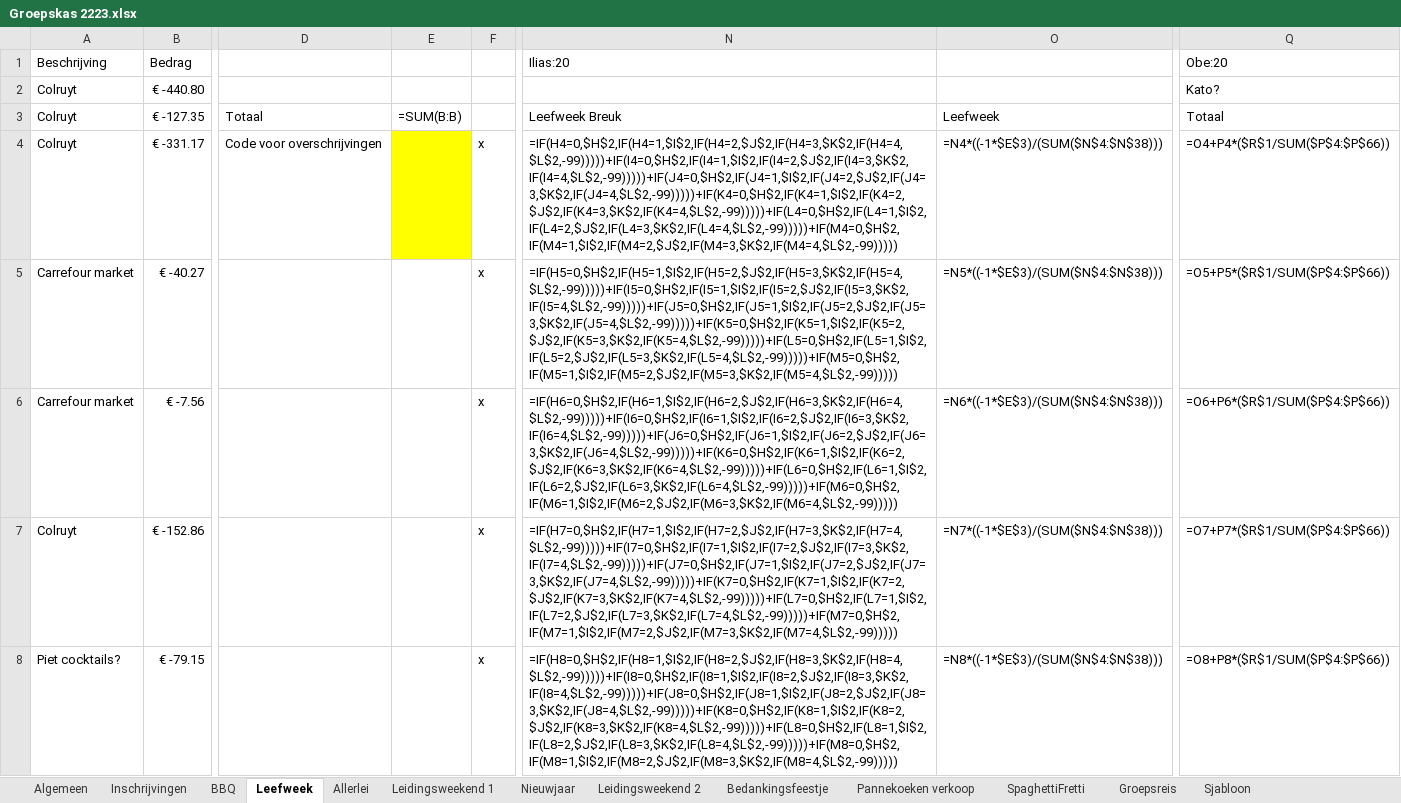
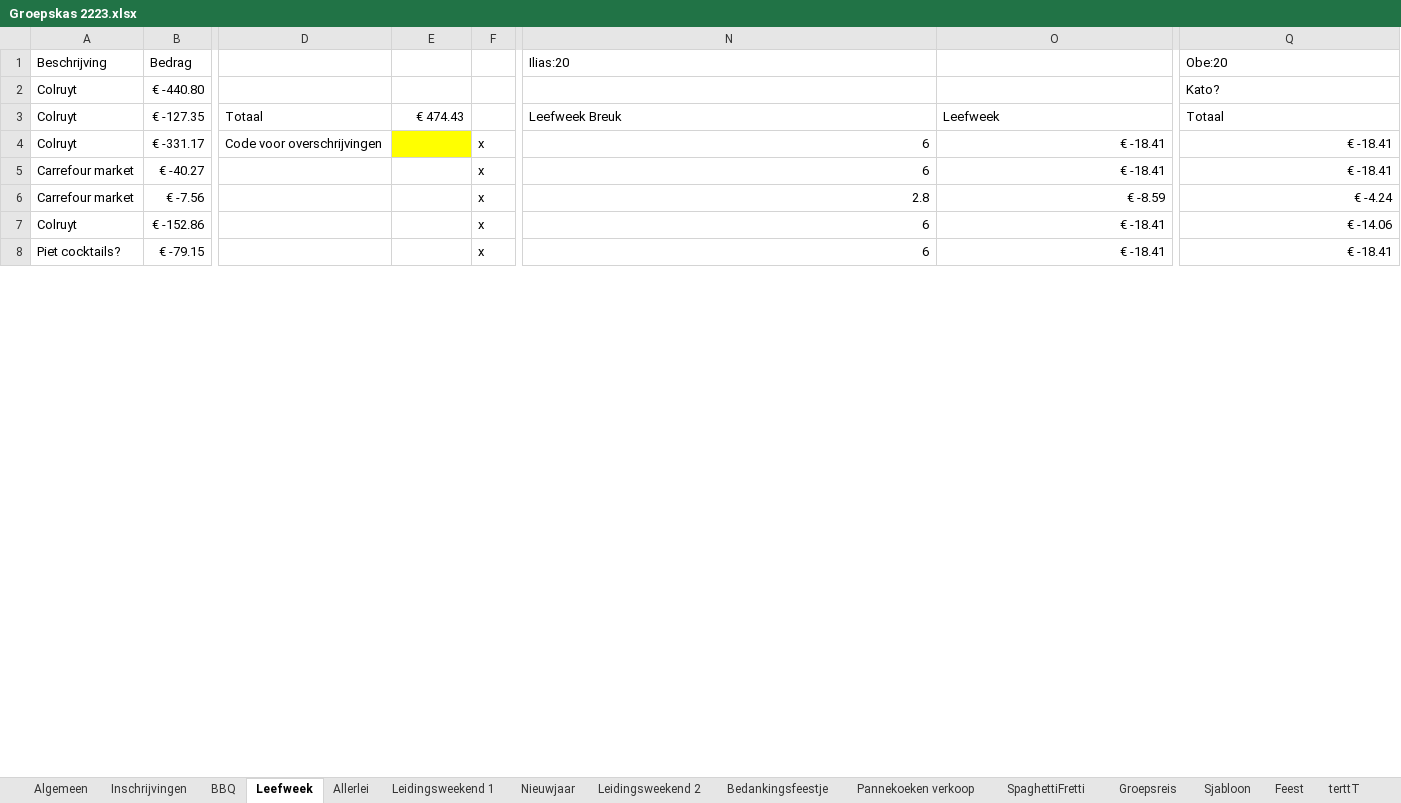
Before and after one commit to JelleDeGeest/ScoutsWallet, an Excel workbook: Files/Groepskas 2223.xlsx, sheet Leefweek, drawn as a sheet; only a part is shown, gaps mark what is left out; values as stored, in another font and other column widths than the file's, no borders; formulas are shown in place of their values; conditional formats not drawn; the diff covers the shown part only; the diff names each change by its address in the sheet, - before the commit and + after, or states it on an @@ line.

```diff
--- a/Files/Groepskas 2223.xlsx (sheet Leefweek)
+++ b/Files/Groepskas 2223.xlsx (sheet Leefweek)
+sheet tab: Feest
+sheet tab: terttT
-E3: =SUM(B:B)
+E3: € 474.43
-N4 (Ilias:20): =IF(H4=0,$H$2,IF(H4=1,$I$2,IF(H4=2,$J$2,IF(H4=3,$K$2,IF(H4=4,$L$2,-99)))))+IF(I4=0,$H$2,IF(I4=1,$I$2,IF(I4=2,$J$2,IF(I4=3,$K$2,IF(I4=4,$L$2,-99)))))+IF(J4=0,$H$2,IF(J4=1,$I$2,IF(J4=2,$J$2,IF(J4=3,$K$2,IF(J4=4,$L$2,-99)))))+IF(K4=0,$H$2,IF(K4=1,$I$2,IF(K4=2,$J$2,IF(K4=3,$K$2,IF(K4=4,$L$2,-99)))))+IF(L4=0,$H$2,IF(L4=1,$I$2,IF(L4=2,$J$2,IF(L4=3,$K$2,IF(L4=4,$L$2,-99)))))+IF(M4=0,$H$2,IF(M4=1,$I$2,IF(M4=2,$J$2,IF(M4=3,$K$2,IF(M4=4,$L$2,-99)))))
+N4 (Ilias:20): 6
-O4: =N4*((-1*$E$3)/(SUM($N$4:$N$38)))
+O4: € -18.41
-Q4 (Obe:20): =O4+P4*($R$1/SUM($P$4:$P$66))
+Q4 (Obe:20): € -18.41
-N5 (Ilias:20): =IF(H5=0,$H$2,IF(H5=1,$I$2,IF(H5=2,$J$2,IF(H5=3,$K$2,IF(H5=4,$L$2,-99)))))+IF(I5=0,$H$2,IF(I5=1,$I$2,IF(I5=2,$J$2,IF(I5=3,$K$2,IF(I5=4,$L$2,-99)))))+IF(J5=0,$H$2,IF(J5=1,$I$2,IF(J5=2,$J$2,IF(J5=3,$K$2,IF(J5=4,$L$2,-99)))))+IF(K5=0,$H$2,IF(K5=1,$I$2,IF(K5=2,$J$2,IF(K5=3,$K$2,IF(K5=4,$L$2,-99)))))+IF(L5=0,$H$2,IF(L5=1,$I$2,IF(L5=2,$J$2,IF(L5=3,$K$2,IF(L5=4,$L$2,-99)))))+IF(M5=0,$H$2,IF(M5=1,$I$2,IF(M5=2,$J$2,IF(M5=3,$K$2,IF(M5=4,$L$2,-99)))))
+N5 (Ilias:20): 6
-O5: =N5*((-1*$E$3)/(SUM($N$4:$N$38)))
+O5: € -18.41
-Q5 (Obe:20): =O5+P5*($R$1/SUM($P$4:$P$66))
+Q5 (Obe:20): € -18.41
-N6 (Ilias:20): =IF(H6=0,$H$2,IF(H6=1,$I$2,IF(H6=2,$J$2,IF(H6=3,$K$2,IF(H6=4,$L$2,-99)))))+IF(I6=0,$H$2,IF(I6=1,$I$2,IF(I6=2,$J$2,IF(I6=3,$K$2,IF(I6=4,$L$2,-99)))))+IF(J6=0,$H$2,IF(J6=1,$I$2,IF(J6=2,$J$2,IF(J6=3,$K$2,IF(J6=4,$L$2,-99)))))+IF(K6=0,$H$2,IF(K6=1,$I$2,IF(K6=2,$J$2,IF(K6=3,$K$2,IF(K6=4,$L$2,-99)))))+IF(L6=0,$H$2,IF(L6=1,$I$2,IF(L6=2,$J$2,IF(L6=3,$K$2,IF(L6=4,$L$2,-99)))))+IF(M6=0,$H$2,IF(M6=1,$I$2,IF(M6=2,$J$2,IF(M6=3,$K$2,IF(M6=4,$L$2,-99)))))
+N6 (Ilias:20): 2.8
-O6: =N6*((-1*$E$3)/(SUM($N$4:$N$38)))
+O6: € -8.59
-Q6 (Obe:20): =O6+P6*($R$1/SUM($P$4:$P$66))
+Q6 (Obe:20): € -4.24
-N7 (Ilias:20): =IF(H7=0,$H$2,IF(H7=1,$I$2,IF(H7=2,$J$2,IF(H7=3,$K$2,IF(H7=4,$L$2,-99)))))+IF(I7=0,$H$2,IF(I7=1,$I$2,IF(I7=2,$J$2,IF(I7=3,$K$2,IF(I7=4,$L$2,-99)))))+IF(J7=0,$H$2,IF(J7=1,$I$2,IF(J7=2,$J$2,IF(J7=3,$K$2,IF(J7=4,$L$2,-99)))))+IF(K7=0,$H$2,IF(K7=1,$I$2,IF(K7=2,$J$2,IF(K7=3,$K$2,IF(K7=4,$L$2,-99)))))+IF(L7=0,$H$2,IF(L7=1,$I$2,IF(L7=2,$J$2,IF(L7=3,$K$2,IF(L7=4,$L$2,-99)))))+IF(M7=0,$H$2,IF(M7=1,$I$2,IF(M7=2,$J$2,IF(M7=3,$K$2,IF(M7=4,$L$2,-99)))))
+N7 (Ilias:20): 6
-O7: =N7*((-1*$E$3)/(SUM($N$4:$N$38)))
+O7: € -18.41
-Q7 (Obe:20): =O7+P7*($R$1/SUM($P$4:$P$66))
+Q7 (Obe:20): € -14.06
-N8 (Ilias:20): =IF(H8=0,$H$2,IF(H8=1,$I$2,IF(H8=2,$J$2,IF(H8=3,$K$2,IF(H8=4,$L$2,-99)))))+IF(I8=0,$H$2,IF(I8=1,$I$2,IF(I8=2,$J$2,IF(I8=3,$K$2,IF(I8=4,$L$2,-99)))))+IF(J8=0,$H$2,IF(J8=1,$I$2,IF(J8=2,$J$2,IF(J8=3,$K$2,IF(J8=4,$L$2,-99)))))+IF(K8=0,$H$2,IF(K8=1,$I$2,IF(K8=2,$J$2,IF(K8=3,$K$2,IF(K8=4,$L$2,-99)))))+IF(L8=0,$H$2,IF(L8=1,$I$2,IF(L8=2,$J$2,IF(L8=3,$K$2,IF(L8=4,$L$2,-99)))))+IF(M8=0,$H$2,IF(M8=1,$I$2,IF(M8=2,$J$2,IF(M8=3,$K$2,IF(M8=4,$L$2,-99)))))
+N8 (Ilias:20): 6
-O8: =N8*((-1*$E$3)/(SUM($N$4:$N$38)))
+O8: € -18.41
-Q8 (Obe:20): =O8+P8*($R$1/SUM($P$4:$P$66))
+Q8 (Obe:20): € -18.41
```
Also changed, not shown: 96 edited cells elsewhere in this sheet, sheet Leidingsweekend 2, sheet Algemeen, sheet Bedankingsfeestje, sheet Sjabloon, sheet SpaghettiFretti, sheet Groepsreis, 6 more sheets, Files/Groepskas 2324.xlsx, Files/Groepskas 2425.xlsx, 6 other files.
